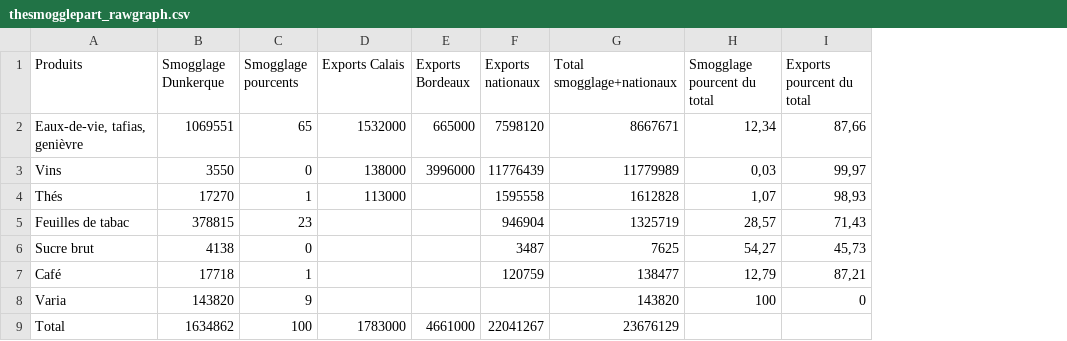
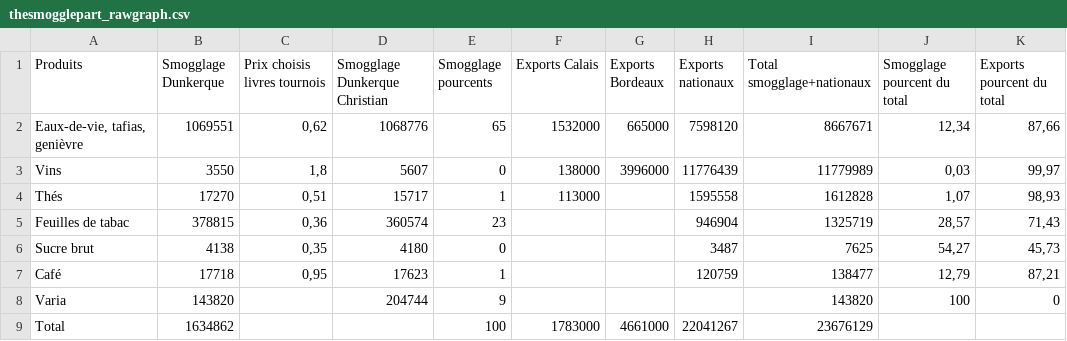
Before and after one commit to medialab/portic-datasprint-2022, a CSV file: productions/module_05/viz_thesmogglepart/thesmogglepart_rawgraph.csv, drawn as a sheet; only a part is shown; the diff names each change by its address in the sheet, - before the commit and + after, or states it on an @@ line.

Commit message:
adds christian data to dataviz source csv

```diff
--- a/productions/module_05/viz_thesmogglepart/thesmogglepart_rawgraph.csv
+++ b/productions/module_05/viz_thesmogglepart/thesmogglepart_rawgraph.csv
+column C (Prix choisis livres tournois), rows 2-7: 0,62 | 1,8 | 0,51 | 0,36 | 0,35 | 0,95
+column D (Smogglage Dunkerque Christian), rows 2-8: 1068776 | 5607 | 15717 | 360574 | 4180 | 17623 | 204744
```
